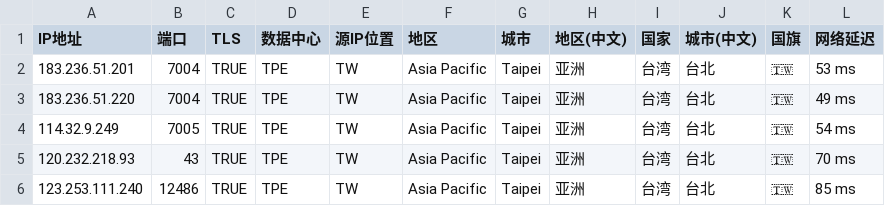
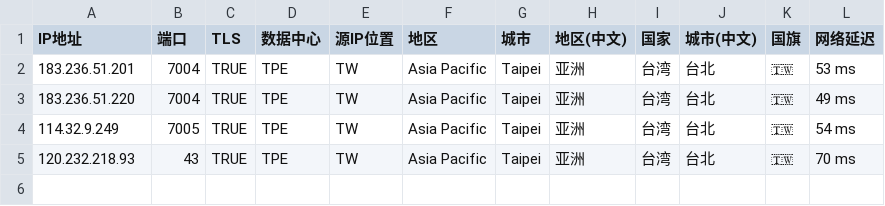
Before and after one commit to MR-DAzhi/WorkerVless2sub, a CSV file: IataTW.csv, drawn as a sheet; the diff names each change by its address in the sheet, - before the commit and + after, or states it on an @@ line.

Commit message:
Update IataTW.csv

```diff
--- a/IataTW.csv
+++ b/IataTW.csv
-row 6: 123.253.111.240 | 12486 | TRUE | TPE | TW | Asia Pacific | Taipei | 亚洲 | 台湾 | 台北 | 🇹🇼 | 85 ms
```
